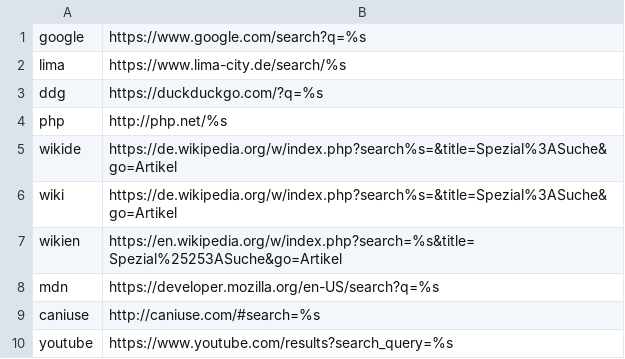
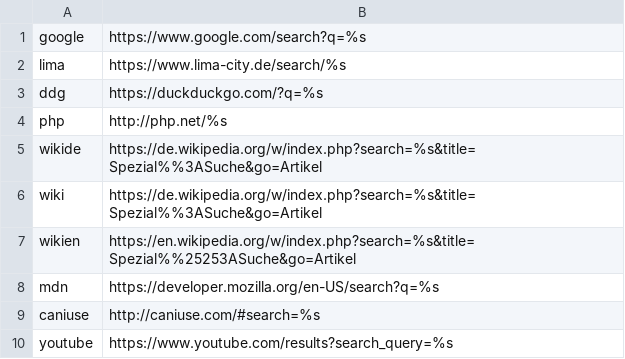
Before and after one commit to hackyourlife/orakel, a CSV file: searchengines.csv, drawn as a sheet.

Commit message:
Changes!
Updated .gitignore to ignore storage.json.
Added a module to ask for the title of the last mentioned urls.
Fixed the wikipedia search links.

```diff
--- a/searchengines.csv
+++ b/searchengines.csv
@@ -4,5 +4,5 @@ ddg;https://duckduckgo.com/?q=%s
 php;http://php.net/%s
-wikide;https://de.wikipedia.org/w/index.php?search%s=&title=Spezial%3ASuche&go=Artikel
-wiki;https://de.wikipedia.org/w/index.php?search%s=&title=Spezial%3ASuche&go=Artikel
-wikien;https://en.wikipedia.org/w/index.php?search=%s&title=Spezial%25253ASuche&go=Artikel
+wikide;https://de.wikipedia.org/w/index.php?search=%s&title=Spezial%%3ASuche&go=Artikel
+wiki;https://de.wikipedia.org/w/index.php?search=%s&title=Spezial%%3ASuche&go=Artikel
+wikien;https://en.wikipedia.org/w/index.php?search=%s&title=Spezial%%25253ASuche&go=Artikel
 mdn;https://developer.mozilla.org/en-US/search?q=%s
```
Also changed, not shown: 3 other files.
